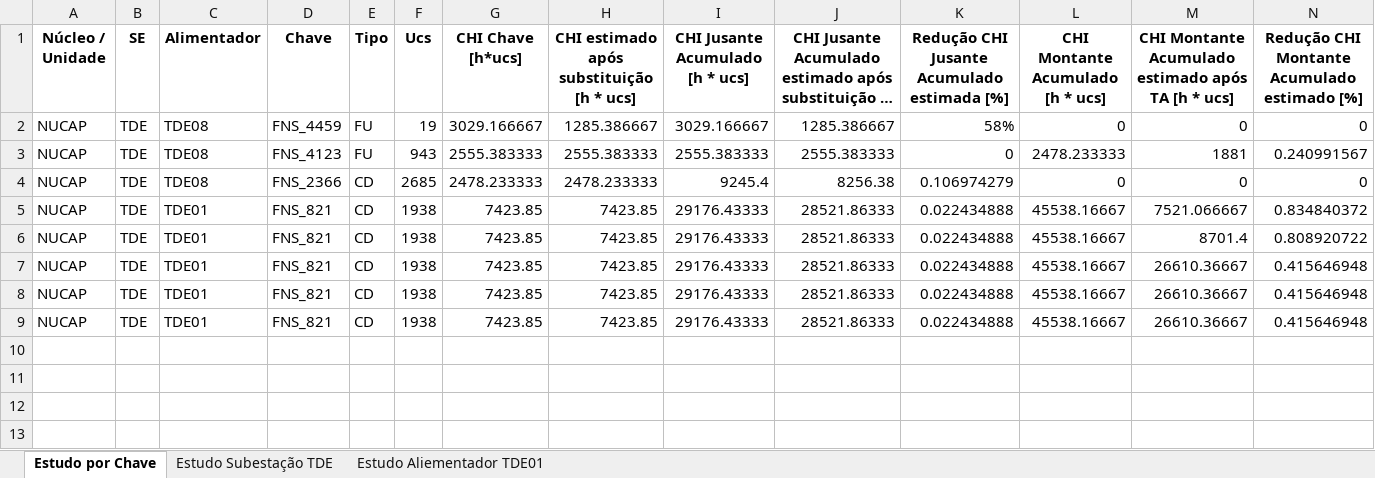
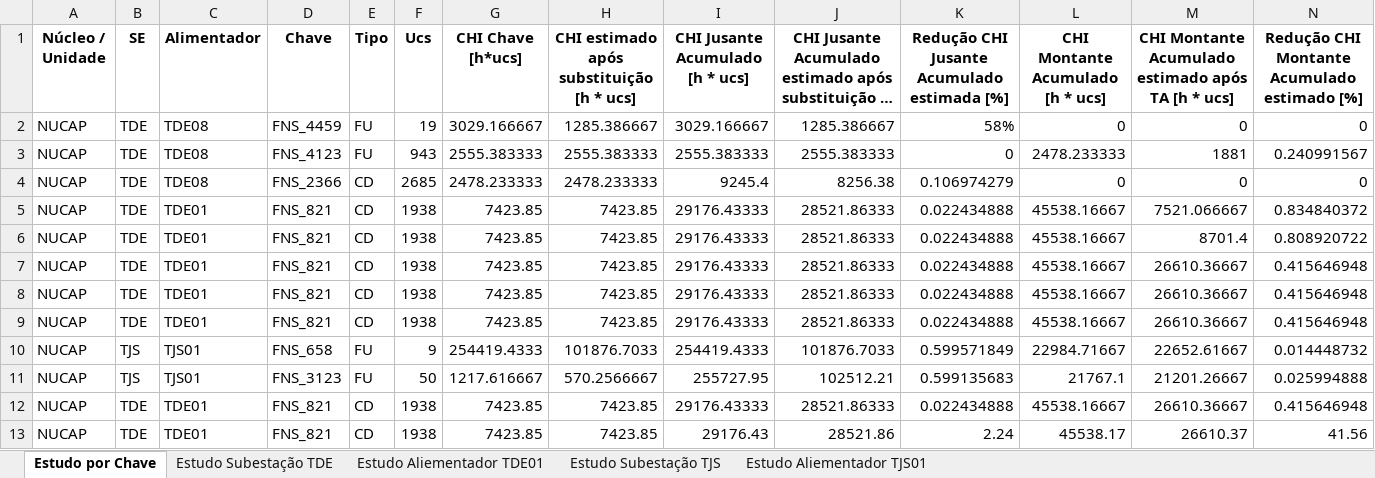
Before and after one commit to RuanBritzke/Ferramenta-DEC-FEC, an Excel workbook: Estudo.xlsx, sheet Estudo por Chave, drawn as a sheet; only a part is shown; long unchanged cells end in …; values as stored, in another font and other column widths than the file's, no borders; rows hold the shown columns only; the diff names each change by its address in the sheet, - before the commit and + after, or states it on an @@ line.

```diff
--- a/Estudo.xlsx (sheet Estudo por Chave)
+++ b/Estudo.xlsx (sheet Estudo por Chave)
+sheet tab: Estudo Subestação TJS
+sheet tab: Estudo Aliementador TJS01
+row 10: NUCAP | TJS | TJS01 | FNS_658 | FU | 9 | 254419.4333 | 101876.7033 | 254419.4333 | 101876.7033 | 0.599571849 | 22984.71667 | 22652.61667 | 0.014448732
+row 11: NUCAP | TJS | TJS01 | FNS_3123 | FU | 50 | 1217.616667 | 570.2566667 | 255727.95 | 102512.21 | 0.599135683 | 21767.1 | 21201.26667 | 0.025994888
+row 12: NUCAP | TDE | TDE01 | FNS_821 | CD | 1938 | 7423.85 | 7423.85 | 29176.43333 | 28521.86333 | 0.022434888 | 45538.16667 | 26610.36667 | 0.415646948
+row 13: NUCAP | TDE | TDE01 | FNS_821 | CD | 1938 | 7423.85 | 7423.85 | 29176.43 | 28521.86 | 2.24 | 45538.17 | 26610.37 | 41.56
```
Also changed, not shown: sheet Estudo Subestação TDE, sheet Estudo Aliementador TDE01, 4 other files.
